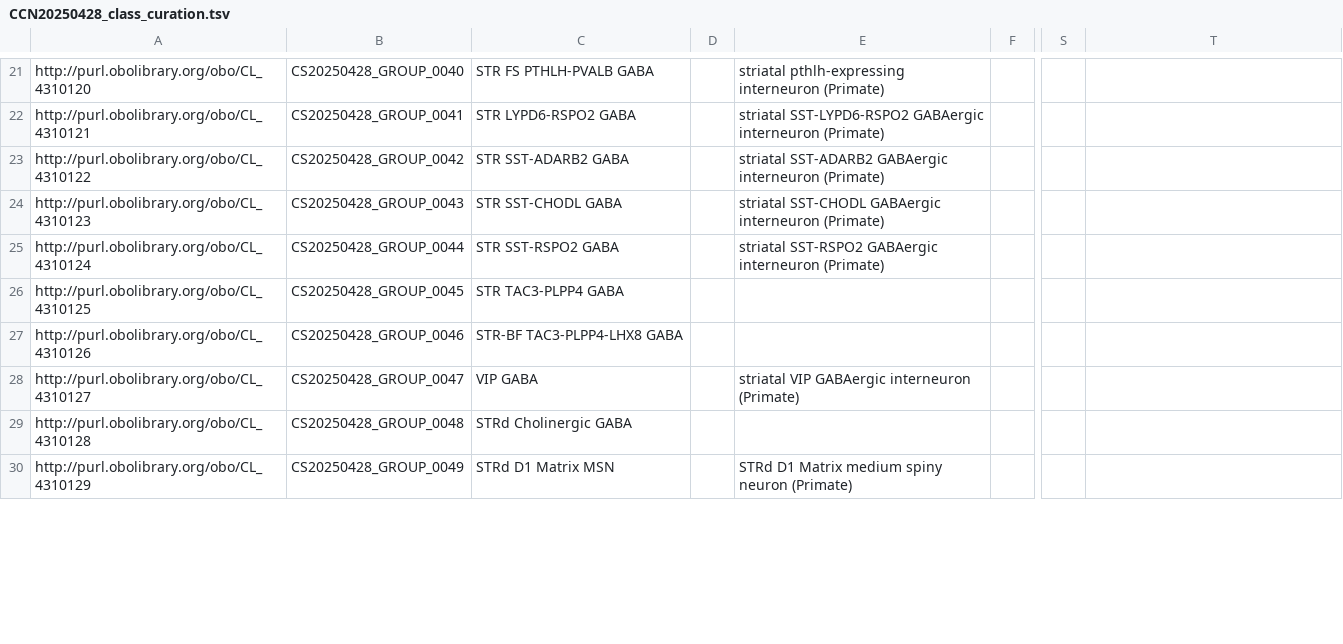
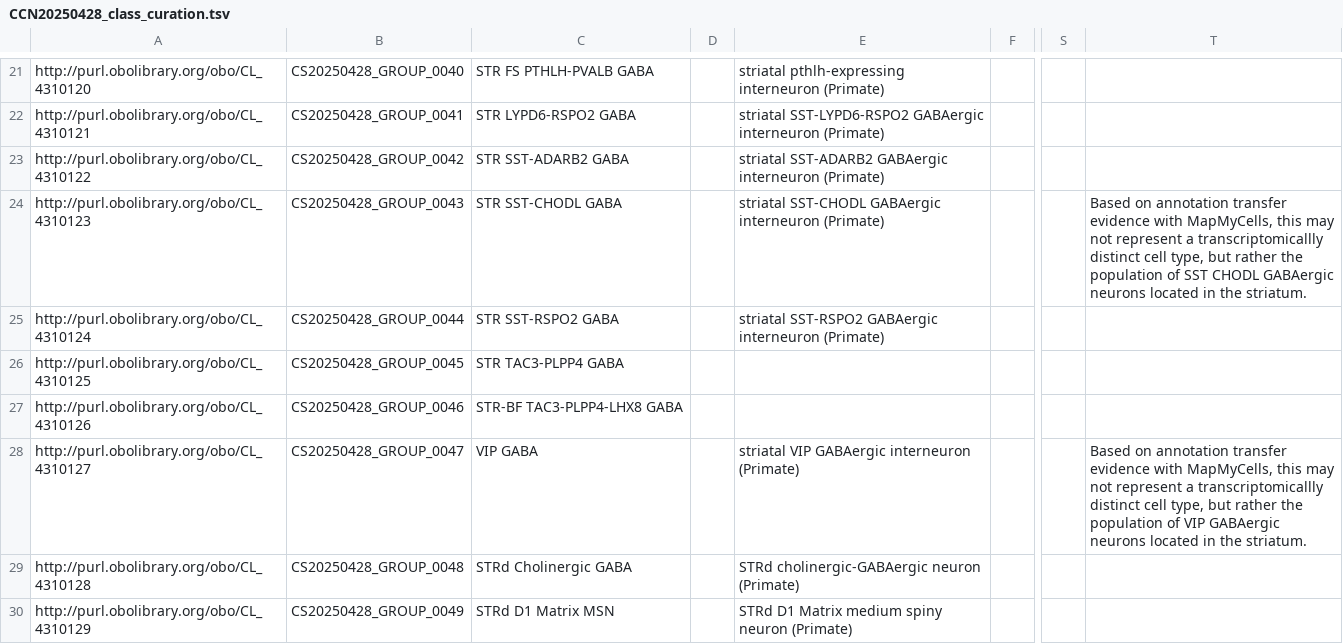
Before and after one commit to Cellular-Semantics/hmba_basal_ganglia_ontology, a TSV file: src/patterns/data/default/CCN20250428_class_curation.tsv, drawn as a sheet; only a part is shown, gaps mark what is left out; the diff covers the shown part only; the diff names each change by its address in the sheet, - before the commit and + after, or states it on an @@ line.

```diff
--- a/src/patterns/data/default/CCN20250428_class_curation.tsv
+++ b/src/patterns/data/default/CCN20250428_class_curation.tsv
-T24: (empty)
+T24: Based on annotation transfer evidence with MapMyCells, this may not represent a transcriptomicallly distinct cell type, but rather the population of SST CHODL GABAergic neurons located in the striatum.
-T28: (empty)
+T28: Based on annotation transfer evidence with MapMyCells, this may not represent a transcriptomicallly distinct cell type, but rather the population of VIP GABAergic neurons located in the striatum.
-E29: (empty)
+E29: STRd cholinergic-GABAergic neuron (Primate)
```
Also changed, not shown: 8 edited cells elsewhere in this file, src/patterns/data/default/CCN20250428_class_base.tsv, src/patterns/data/default/CCN20250428_evidence_marker_set.tsv, 23 other files.
